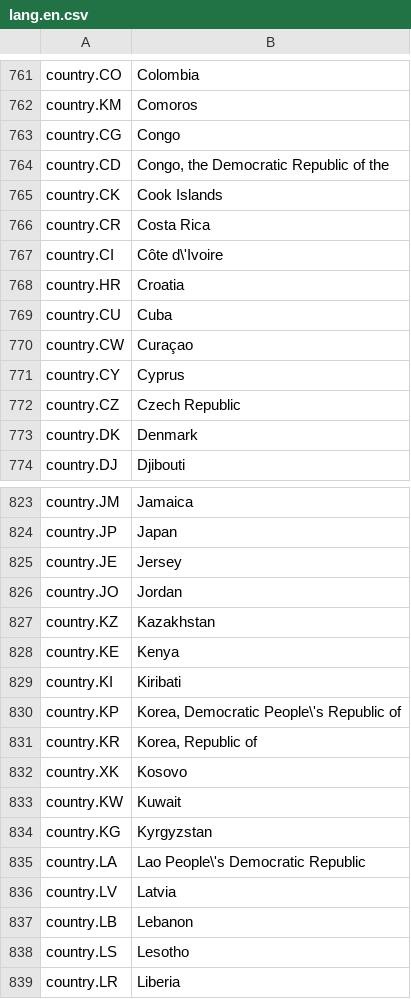
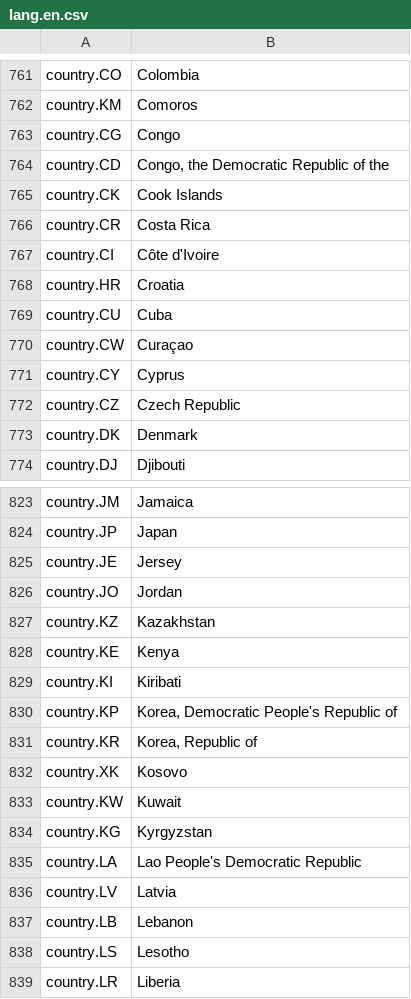
Before and after one commit to outlandishideas/social-monitor, a CSV file: languages/lang.en.csv, drawn as a sheet; only a part is shown, gaps mark what is left out.

Commit message:
Removing backslashes

```diff
--- a/languages/lang.en.csv
+++ b/languages/lang.en.csv
@@ -766,3 +766,3 @@
 "country.CR";"Costa Rica"
-"country.CI";"Côte d\'Ivoire"
+"country.CI";"Côte d'Ivoire"
 "country.HR";"Croatia"
@@ -829,3 +829,3 @@
 "country.KI";"Kiribati"
-"country.KP";"Korea, Democratic People\'s Republic of"
+"country.KP";"Korea, Democratic People's Republic of"
 "country.KR";"Korea, Republic of"
@@ -834,3 +834,3 @@
 "country.KG";"Kyrgyzstan"
-"country.LA";"Lao People\'s Democratic Republic"
+"country.LA";"Lao People's Democratic Republic"
 "country.LV";"Latvia"
```
